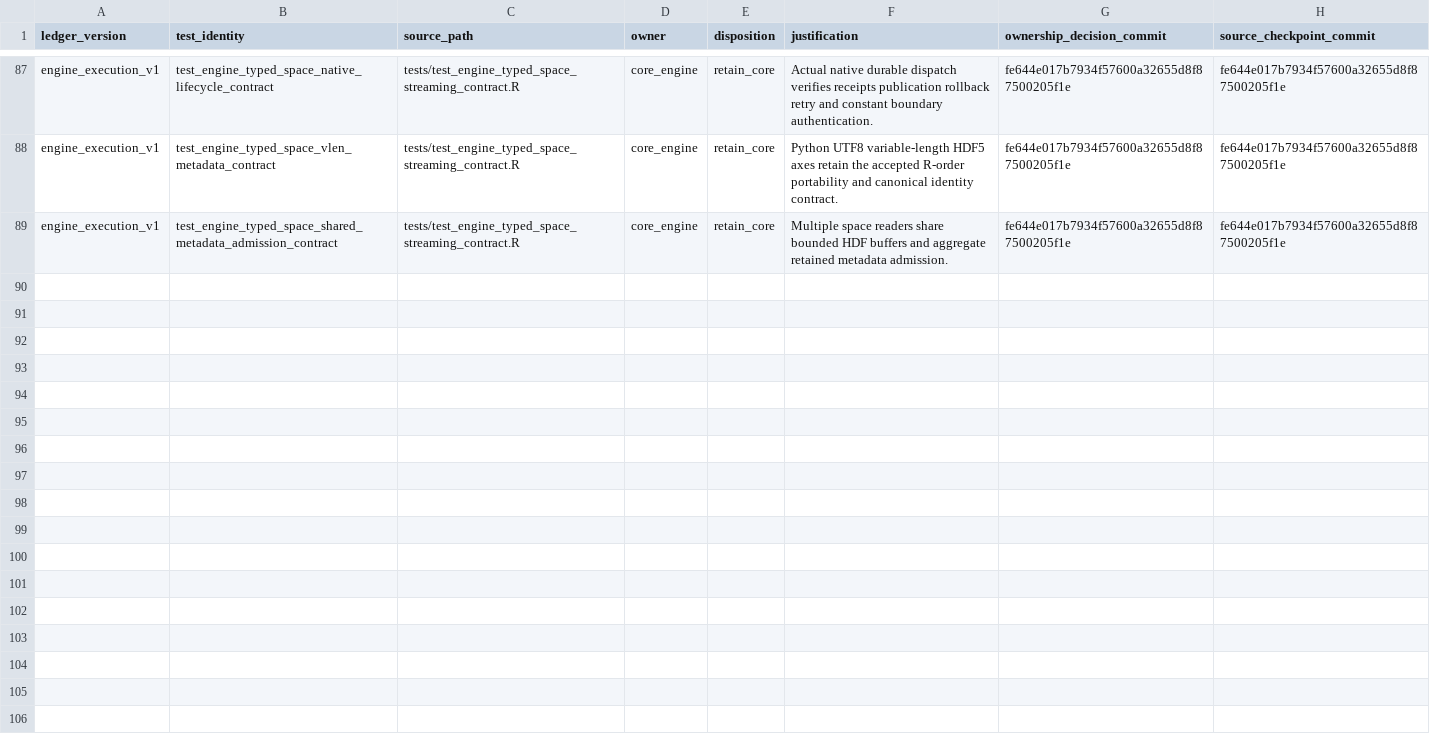
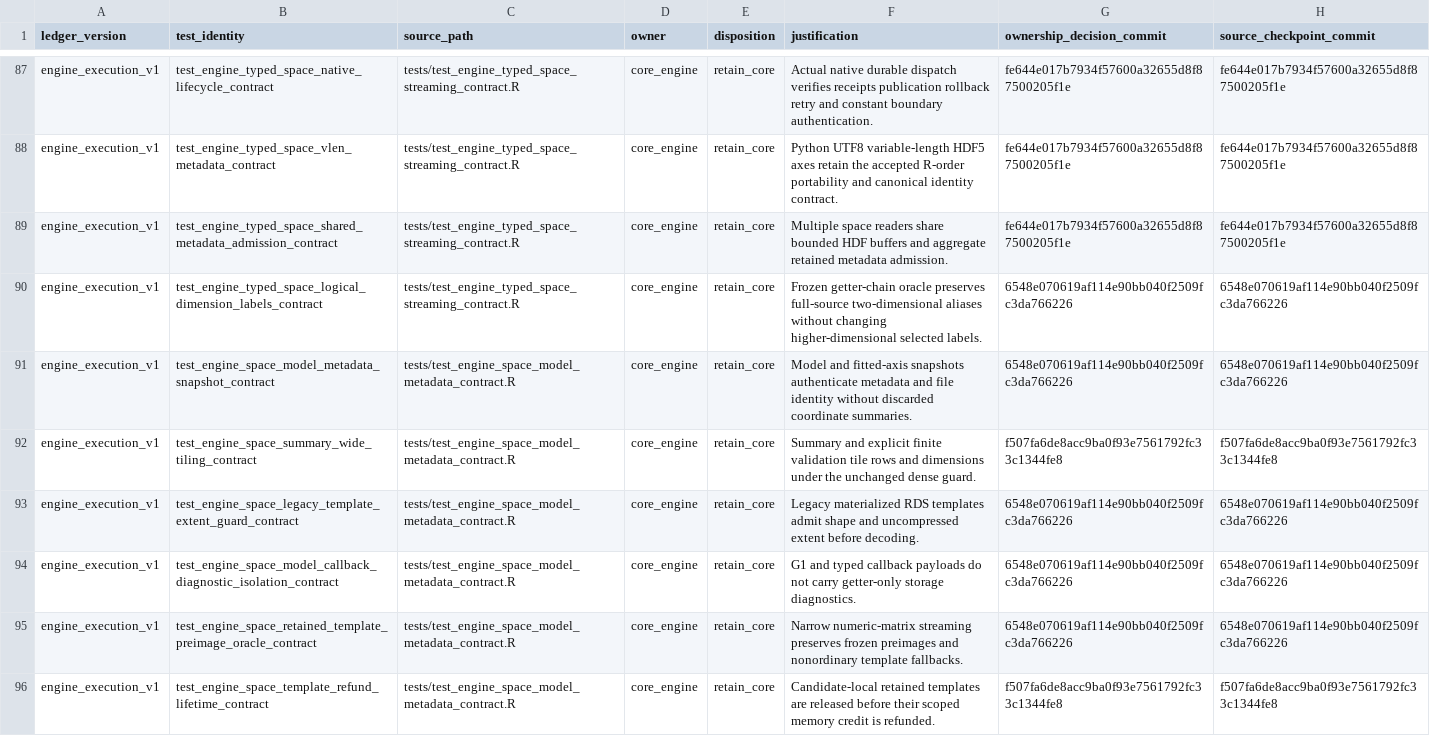
Before and after one commit to Tingvall/scworkbench, a CSV file: inst/phase8/engine_execution_test_additions_v1.csv, drawn as a sheet; only a part is shown, gaps mark what is left out; the diff names each change by its address in the sheet, - before the commit and + after, or states it on an @@ line.

```diff
--- a/inst/phase8/engine_execution_test_additions_v1.csv
+++ b/inst/phase8/engine_execution_test_additions_v1.csv
+row 90: engine_execution_v1 | test_engine_typed_space_logical_dimension_labels_contract | tests/test_engine_typed_space_streaming_contract.R | core_engine | retain_core | Frozen getter-chain oracle preserves full-source two-dimensional aliases without changing higher-dimensional selected labels. | 6548e070619af114e90bb040f2509fc3da766226 | 6548e070619af114e90bb040f2509fc3da766226
+row 91: engine_execution_v1 | test_engine_space_model_metadata_snapshot_contract | tests/test_engine_space_model_metadata_contract.R | core_engine | retain_core | Model and fitted-axis snapshots authenticate metadata and file identity without discarded coordinate summaries. | 6548e070619af114e90bb040f2509fc3da766226 | 6548e070619af114e90bb040f2509fc3da766226
+row 92: engine_execution_v1 | test_engine_space_summary_wide_tiling_contract | tests/test_engine_space_model_metadata_contract.R | core_engine | retain_core | Summary and explicit finite validation tile rows and dimensions under the unchanged dense guard. | f507fa6de8acc9ba0f93e7561792fc33c1344fe8 | f507fa6de8acc9ba0f93e7561792fc33c1344fe8
+row 93: engine_execution_v1 | test_engine_space_legacy_template_extent_guard_contract | tests/test_engine_space_model_metadata_contract.R | core_engine | retain_core | Legacy materialized RDS templates admit shape and uncompressed extent before decoding. | 6548e070619af114e90bb040f2509fc3da766226 | 6548e070619af114e90bb040f2509fc3da766226
+row 94: engine_execution_v1 | test_engine_space_model_callback_diagnostic_isolation_contract | tests/test_engine_space_model_metadata_contract.R | core_engine | retain_core | G1 and typed callback payloads do not carry getter-only storage diagnostics. | 6548e070619af114e90bb040f2509fc3da766226 | 6548e070619af114e90bb040f2509fc3da766226
+row 95: engine_execution_v1 | test_engine_space_retained_template_preimage_oracle_contract | tests/test_engine_space_model_metadata_contract.R | core_engine | retain_core | Narrow numeric-matrix streaming preserves frozen preimages and nonordinary template fallbacks. | 6548e070619af114e90bb040f2509fc3da766226 | 6548e070619af114e90bb040f2509fc3da766226
+row 96: engine_execution_v1 | test_engine_space_template_refund_lifetime_contract | tests/test_engine_space_model_metadata_contract.R | core_engine | retain_core | Candidate-local retained templates are released before their scoped memory credit is refunded. | f507fa6de8acc9ba0f93e7561792fc33c1344fe8 | f507fa6de8acc9ba0f93e7561792fc33c1344fe8
```
Also changed, not shown: inst/phase8/current_core_test_ownership_inventory.csv, 1 other file.
